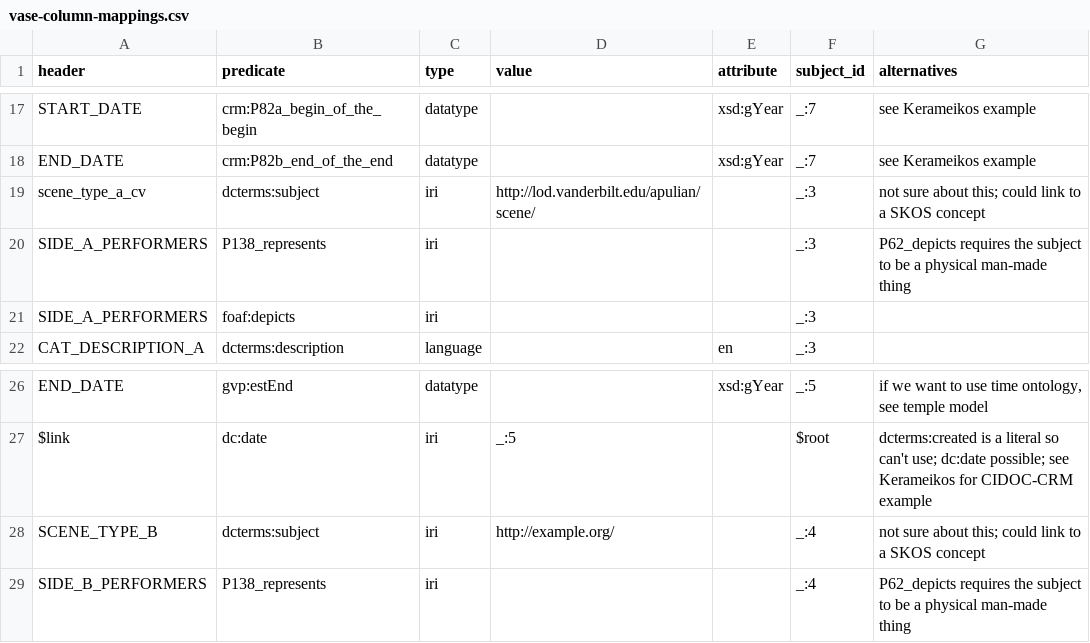
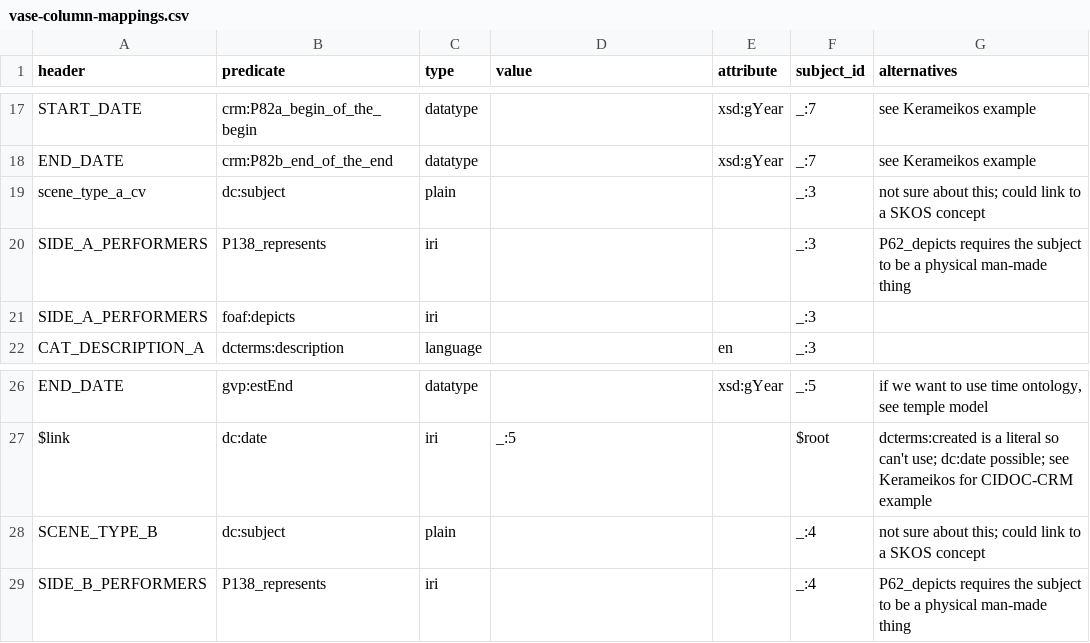
Before and after one commit to HeardLibrary/semantic-web, a CSV file: vase/vase-column-mappings.csv, drawn as a sheet; only a part is shown, gaps mark what is left out.

Commit message:
completed first pass at scene thesaurus

```diff
--- a/vase/vase-column-mappings.csv
+++ b/vase/vase-column-mappings.csv
@@ -18,3 +18,3 @@
 "END_DATE","crm:P82b_end_of_the_end ","datatype",,"xsd:gYear","_:7","see Kerameikos example"
-"scene_type_a_cv","dcterms:subject","iri","http://lod.vanderbilt.edu/apulian/scene/",,"_:3","not sure about this; could link to a SKOS concept"
+"scene_type_a_cv","dc:subject","plain",,,"_:3","not sure about this; could link to a SKOS concept"
 "SIDE_A_PERFORMERS ","P138_represents","iri",,,"_:3","P62_depicts requires the subject to be a physical man-made thing"
@@ -27,3 +27,3 @@
 "$link","dc:date","iri","_:5",,"$root","dcterms:created is a literal so can't use; dc:date possible; see Kerameikos for CIDOC-CRM example"
-"SCENE_TYPE_B","dcterms:subject","iri","http://example.org/",,"_:4","not sure about this; could link to a SKOS concept"
+"SCENE_TYPE_B","dc:subject","plain",,,"_:4","not sure about this; could link to a SKOS concept"
 "SIDE_B_PERFORMERS ","P138_represents","iri",,,"_:4","P62_depicts requires the subject to be a physical man-made thing"
```
Also changed, not shown: 12 other files.
